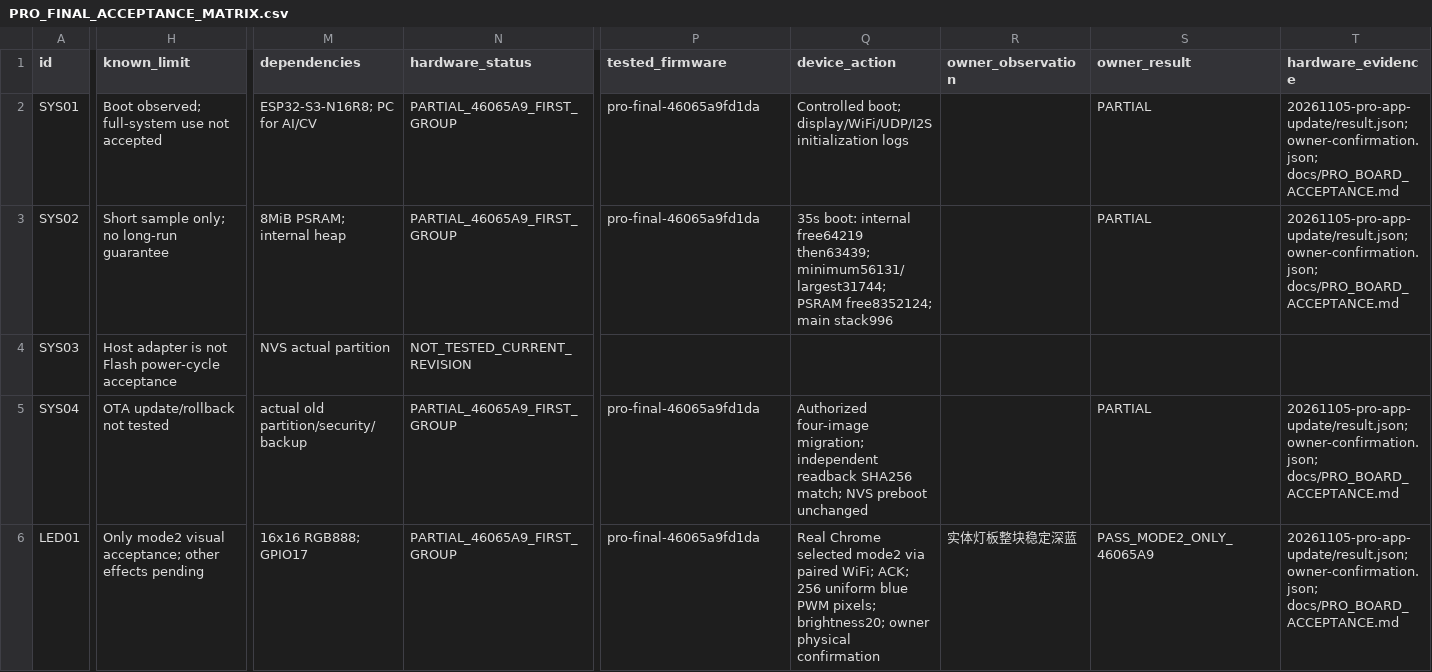
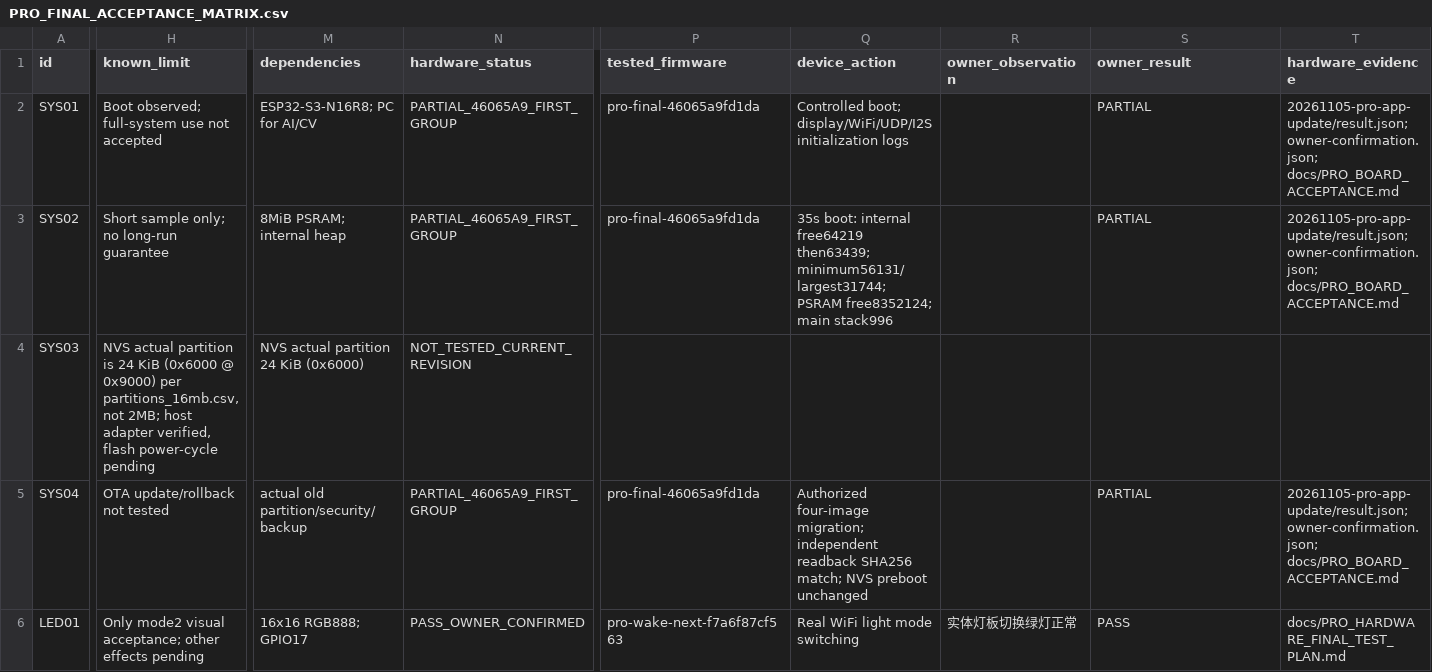
Before and after one commit to DongFengPo1412/Intelligent-Lighting-Control-System-Pro, a CSV file: docs/PRO_FINAL_ACCEPTANCE_MATRIX.csv, drawn as a sheet; only a part is shown, gaps mark what is left out; the diff covers the shown part only; the diff names each change by its address in the sheet, - before the commit and + after, or states it on an @@ line.

```diff
--- a/docs/PRO_FINAL_ACCEPTANCE_MATRIX.csv
+++ b/docs/PRO_FINAL_ACCEPTANCE_MATRIX.csv
-H4 (known_limit): Host adapter is not Flash power-cycle acceptance
+H4 (known_limit): NVS actual partition is 24 KiB (0x6000 @ 0x9000) per partitions_16mb.csv, not 2MB; host adapter verified, flash power-cycle pending
-M4 (dependencies): NVS actual partition
+M4 (dependencies): NVS actual partition 24 KiB (0x6000)
-N6 (hardware_status): PARTIAL_46065A9_FIRST_GROUP
+N6 (hardware_status): PASS_OWNER_CONFIRMED
-P6 (tested_firmware): pro-final-46065a9fd1da
+P6 (tested_firmware): pro-wake-next-f7a6f87cf563
-Q6 (device_action): Real Chrome selected mode2 via paired WiFi; ACK; 256 uniform blue PWM pixels; brightness20; owner physical confirmation
+Q6 (device_action): Real WiFi light mode switching
-R6 (owner_observation): 实体灯板整块稳定深蓝
+R6 (owner_observation): 实体灯板切换绿灯正常
-S6 (owner_result): PASS_MODE2_ONLY_46065A9
+S6 (owner_result): PASS
-T6 (hardware_evidence): 20261105-pro-app-update/result.json; owner-confirmation.json; docs/PRO_BOARD_ACCEPTANCE.md
+T6 (hardware_evidence): docs/PRO_HARDWARE_FINAL_TEST_PLAN.md
```
Also changed, not shown: 119 edited cells elsewhere in this file, 6 other files.
